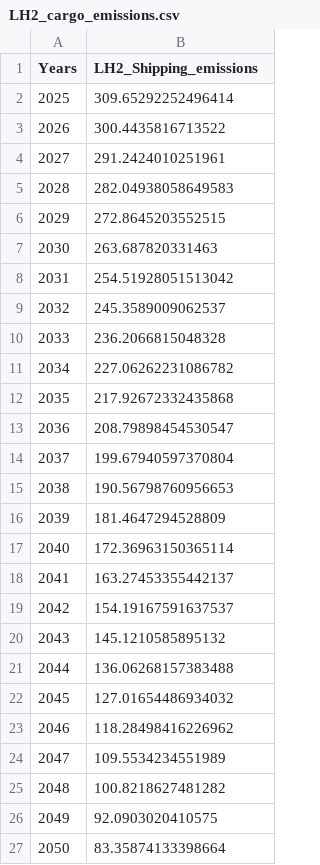
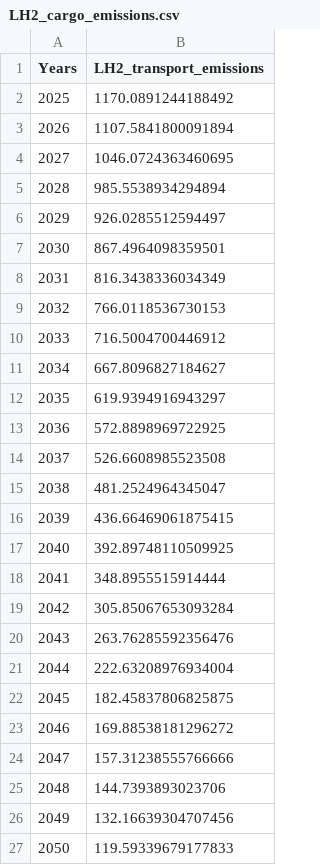
Before and after one commit to ReuterJakob/H2_pathways_repo, a CSV file: data/processed/LH2_cargo_emissions.csv, drawn as a sheet.

```diff
--- a/data/processed/LH2_cargo_emissions.csv
+++ b/data/processed/LH2_cargo_emissions.csv
@@ -1,27 +1,27 @@
-Years;LH2_Shipping_emissions
-2025;309.65292252496414
-2026;300.4435816713522
-2027;291.2424010251961
-2028;282.04938058649583
-2029;272.8645203552515
-2030;263.687820331463
-2031;254.51928051513042
-2032;245.3589009062537
-2033;236.2066815048328
-2034;227.06262231086782
-2035;217.92672332435868
-2036;208.79898454530547
-2037;199.67940597370804
-2038;190.56798760956653
-2039;181.4647294528809
-2040;172.36963150365114
-2041;163.27453355442137
-2042;154.19167591637537
-2043;145.1210585895132
-2044;136.06268157383488
-2045;127.01654486934032
-2046;118.28498416226962
-2047;109.5534234551989
-2048;100.8218627481282
-2049;92.0903020410575
-2050;83.35874133398664
+Years;LH2_transport_emissions
+2025;1170.0891244188492
+2026;1107.5841800091894
+2027;1046.0724363460695
+2028;985.5538934294894
+2029;926.0285512594497
+2030;867.4964098359501
+2031;816.3438336034349
+2032;766.0118536730153
+2033;716.5004700446912
+2034;667.8096827184627
+2035;619.9394916943297
+2036;572.8898969722925
+2037;526.6608985523508
+2038;481.2524964345047
+2039;436.66469061875415
+2040;392.89748110509925
+2041;348.8955515914444
+2042;305.85067653093284
+2043;263.76285592356476
+2044;222.63208976934004
+2045;182.45837806825875
+2046;169.88538181296272
+2047;157.31238555766666
+2048;144.7393893023706
+2049;132.16639304707456
+2050;119.59339679177833
```
Also changed, not shown: data/processed/LH2_Shipping_emissions.csv, data/processed/Minimal_offshore_transport_costs.csv, 7 other files.
